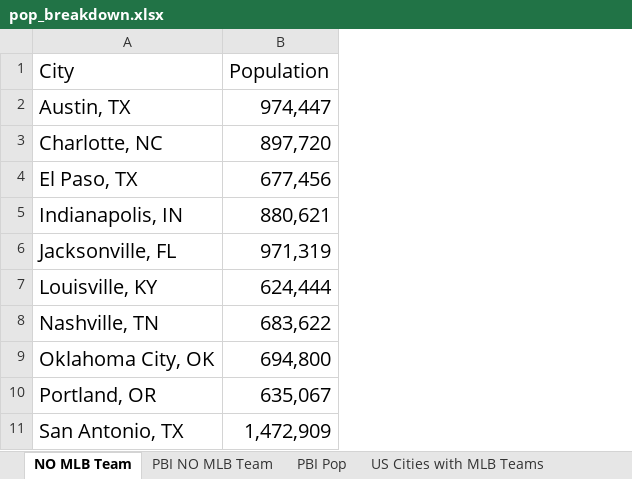
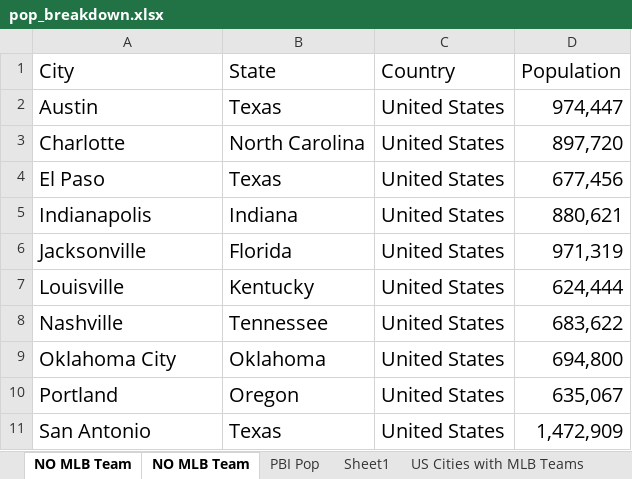
Before and after one commit to NashvilleNorris/norris_capstone, an Excel workbook: data/pop_breakdown.xlsx, sheet NO MLB Team, drawn as a sheet; values as stored, in another font and other column widths than the file's, no borders; the diff names each change by its address in the sheet, - before the commit and + after, or states it on an @@ line.

```diff
--- a/data/pop_breakdown.xlsx (sheet NO MLB Team)
+++ b/data/pop_breakdown.xlsx (sheet NO MLB Team)
-sheet tab: PBI NO MLB Team
+sheet tab: Sheet1
@@ sheet tab order changed: NO MLB Team | NO MLB Team | PBI Pop | Sheet1 | US Cities with MLB Teams @@
+column B (State), rows 2-11: Texas | North Carolina | Texas | Indiana | Florida | Kentucky | Tennessee | Oklahoma | Oregon | Texas
+column C (Country), rows 2-11: all United States
-A2 (City): Austin, TX
+A2 (City): Austin
-A3 (City): Charlotte, NC
+A3 (City): Charlotte
-A4 (City): El Paso, TX
+A4 (City): El Paso
-A5 (City): Indianapolis, IN
+A5 (City): Indianapolis
-A6 (City): Jacksonville, FL
+A6 (City): Jacksonville
-A7 (City): Louisville, KY
+A7 (City): Louisville
-A8 (City): Nashville, TN
+A8 (City): Nashville
-A9 (City): Oklahoma City, OK
+A9 (City): Oklahoma City
-A10 (City): Portland, OR
+A10 (City): Portland
-A11 (City): San Antonio, TX
+A11 (City): San Antonio
```
Also changed, not shown: sheet US Cities with MLB Teams, data/age_breakdown.xlsx, data/education_breakdown.xlsx, 13 other files.
